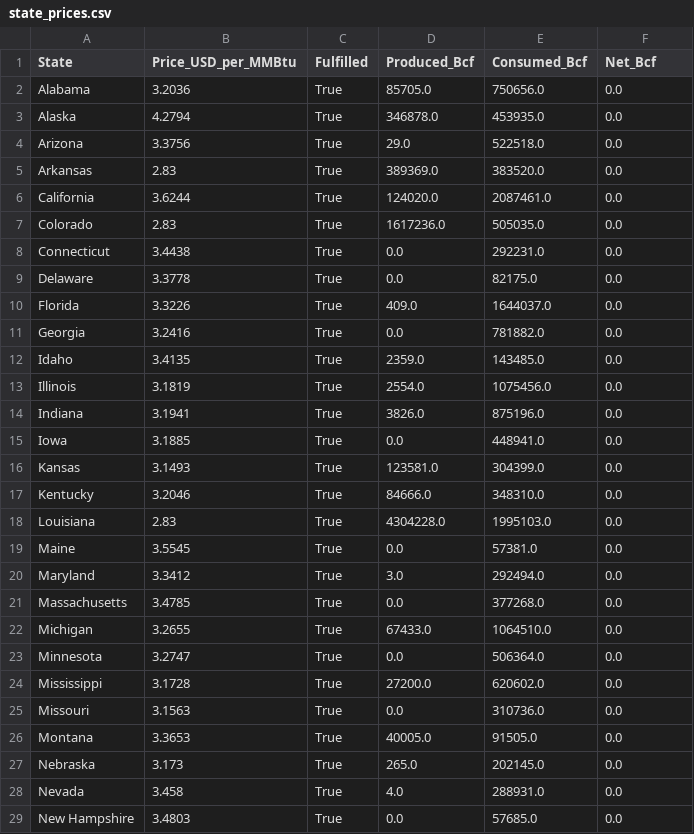
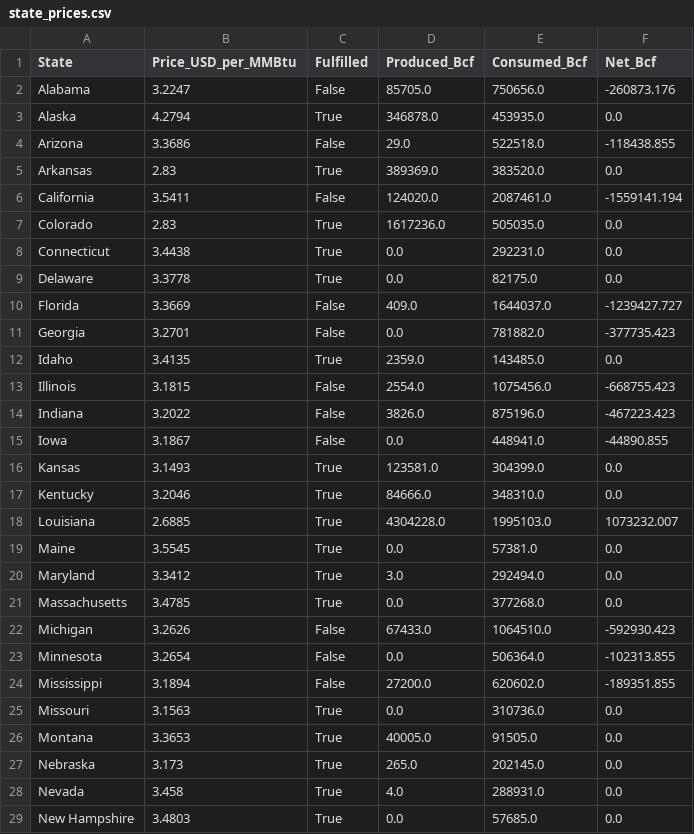
Before and after one commit to spencerirving/equalenergy, a CSV file: backend/equalflow/output/state_prices.csv, drawn as a sheet; only a part is shown; the diff covers the shown part only.

Commit message:
shows source of natural gas on hover for each state

```diff
--- a/backend/equalflow/output/state_prices.csv
+++ b/backend/equalflow/output/state_prices.csv
@@ -1,7 +1,7 @@
 State,Price_USD_per_MMBtu,Fulfilled,Produced_Bcf,Consumed_Bcf,Net_Bcf
-Alabama,3.2036,True,85705.0,750656.0,0.0
+Alabama,3.2247,False,85705.0,750656.0,-260873.176
 Alaska,4.2794,True,346878.0,453935.0,0.0
-Arizona,3.3756,True,29.0,522518.0,0.0
+Arizona,3.3686,False,29.0,522518.0,-118438.855
 Arkansas,2.83,True,389369.0,383520.0,0.0
-California,3.6244,True,124020.0,2087461.0,0.0
+California,3.5411,False,124020.0,2087461.0,-1559141.194
 Colorado,2.83,True,1617236.0,505035.0,0.0
@@ -9,11 +9,11 @@ Connecticut,3.4438,True,0.0,292231.0,0.0
 Delaware,3.3778,True,0.0,82175.0,0.0
-Florida,3.3226,True,409.0,1644037.0,0.0
-Georgia,3.2416,True,0.0,781882.0,0.0
+Florida,3.3669,False,409.0,1644037.0,-1239427.727
+Georgia,3.2701,False,0.0,781882.0,-377735.423
 Idaho,3.4135,True,2359.0,143485.0,0.0
-Illinois,3.1819,True,2554.0,1075456.0,0.0
-Indiana,3.1941,True,3826.0,875196.0,0.0
-Iowa,3.1885,True,0.0,448941.0,0.0
+Illinois,3.1815,False,2554.0,1075456.0,-668755.423
+Indiana,3.2022,False,3826.0,875196.0,-467223.423
+Iowa,3.1867,False,0.0,448941.0,-44890.855
 Kansas,3.1493,True,123581.0,304399.0,0.0
 Kentucky,3.2046,True,84666.0,348310.0,0.0
-Louisiana,2.83,True,4304228.0,1995103.0,0.0
+Louisiana,2.6885,True,4304228.0,1995103.0,1073232.007
 Maine,3.5545,True,0.0,57381.0,0.0
@@ -21,5 +21,5 @@ Maryland,3.3412,True,3.0,292494.0,0.0
 Massachusetts,3.4785,True,0.0,377268.0,0.0
-Michigan,3.2655,True,67433.0,1064510.0,0.0
-Minnesota,3.2747,True,0.0,506364.0,0.0
-Mississippi,3.1728,True,27200.0,620602.0,0.0
+Michigan,3.2626,False,67433.0,1064510.0,-592930.423
+Minnesota,3.2654,False,0.0,506364.0,-102313.855
+Mississippi,3.1894,False,27200.0,620602.0,-189351.855
 Missouri,3.1563,True,0.0,310736.0,0.0
```
Also changed, not shown: 23 edited cells elsewhere in this file, 5 other files.
